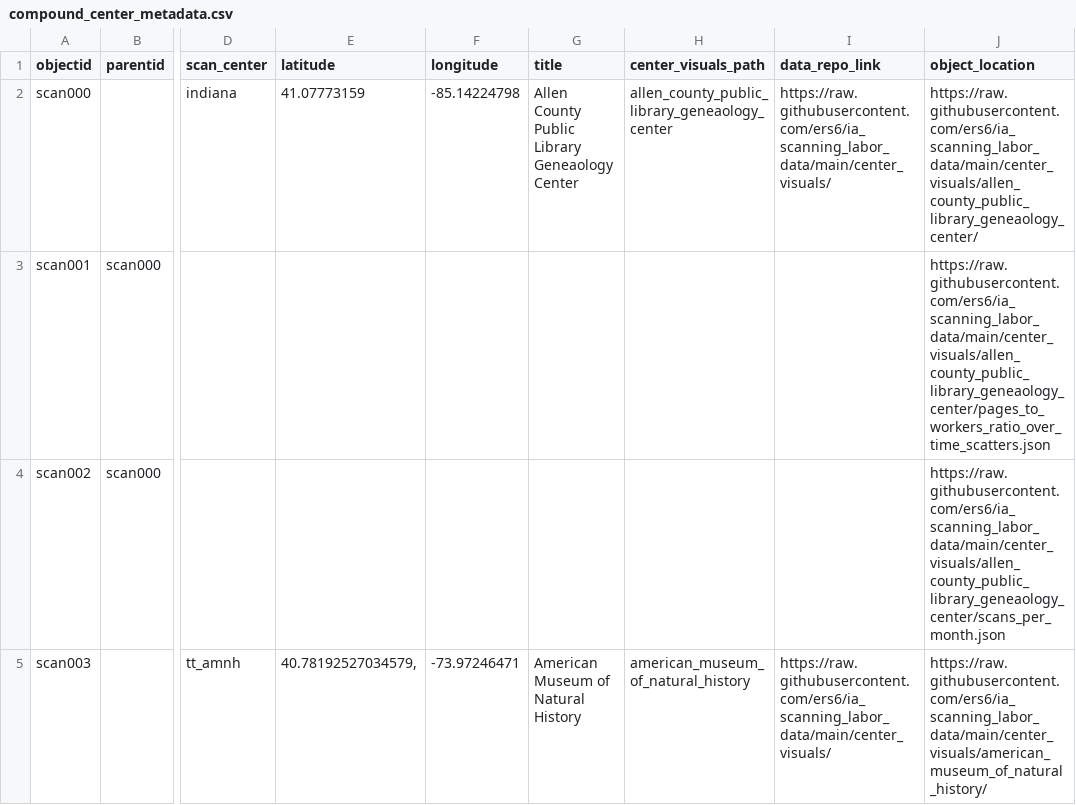
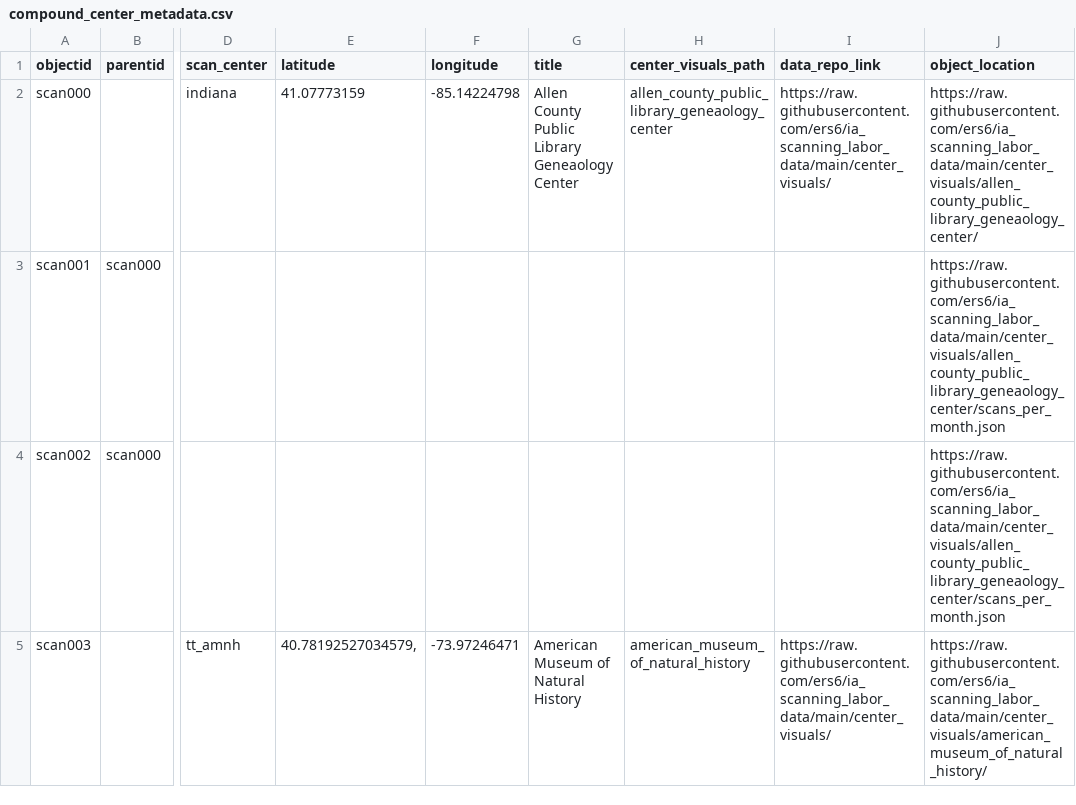
Before and after one commit to ers6/cb-with-vegalite, a CSV file: _data/compound_center_metadata.csv, drawn as a sheet; only a part is shown, gaps mark what is left out; the diff names each change by its address in the sheet, - before the commit and + after, or states it on an @@ line.

```diff
--- a/_data/compound_center_metadata.csv
+++ b/_data/compound_center_metadata.csv
-J3 (object_location): https://raw.githubusercontent.com/ers6/ia_scanning_labor_data/main/center_visuals/allen_county_public_library_geneaology_center/pages_to_workers_ratio_over_time_scatters.json
+J3 (object_location): https://raw.githubusercontent.com/ers6/ia_scanning_labor_data/main/center_visuals/allen_county_public_library_geneaology_center/scans_per_month.json
```
Also changed, not shown: 2 other files.
